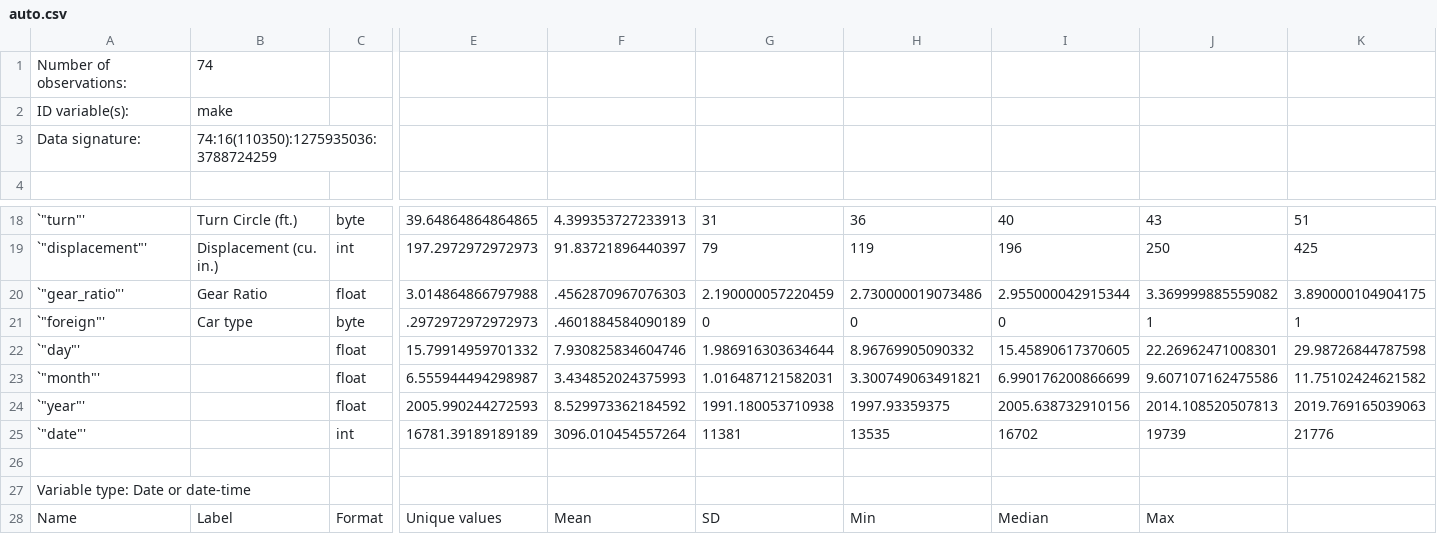
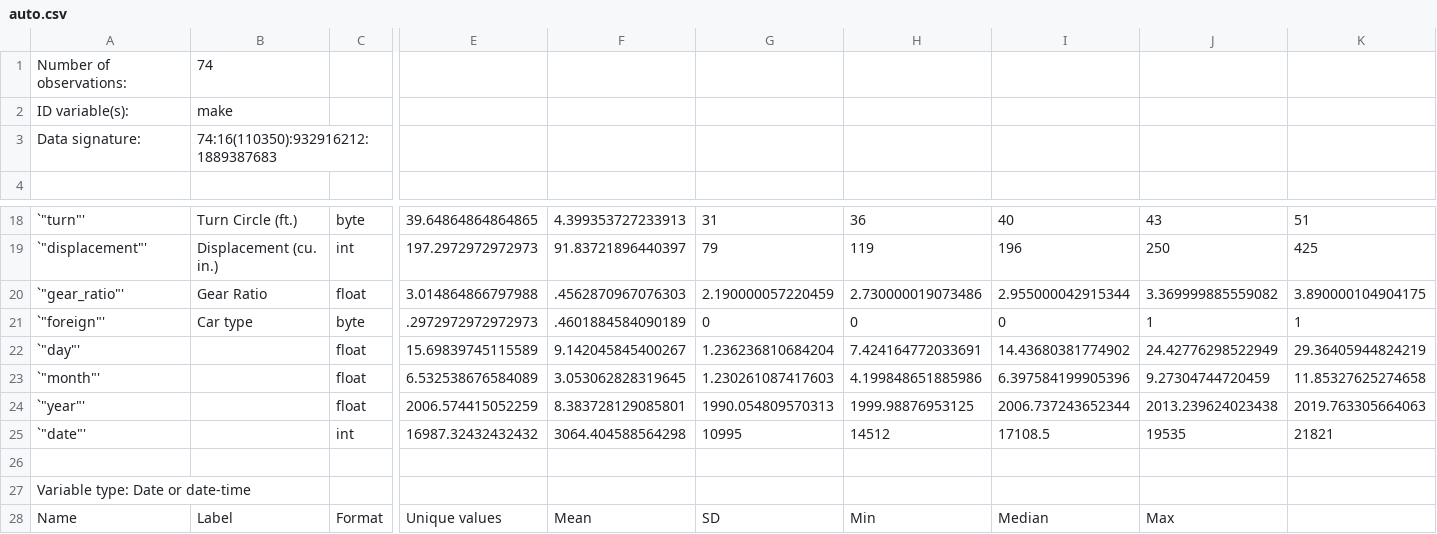
Before and after one commit to worldbank/ietoolkit, a CSV file: run/output/iesave/auto.csv, drawn as a sheet; only a part is shown, gaps mark what is left out; the diff covers the shown part only; the diff names each change by its address in the sheet, - before the commit and + after, or states it on an @@ line.

```diff
--- a/run/output/iesave/auto.csv
+++ b/run/output/iesave/auto.csv
-B3: 74:16(110350):1275935036:3788724259
+B3: 74:16(110350):932916212:1889387683
-E22: 15.79914959701332
+E22: 15.69839745115589
-F22: 7.930825834604746
+F22: 9.142045845400267
-G22: 1.986916303634644
+G22: 1.236236810684204
-H22: 8.96769905090332
+H22: 7.424164772033691
-I22: 15.45890617370605
+I22: 14.43680381774902
-J22: 22.26962471008301
+J22: 24.42776298522949
-K22: 29.98726844787598
+K22: 29.36405944824219
-E23: 6.555944494298987
+E23: 6.532538676584089
-F23: 3.434852024375993
+F23: 3.053062828319645
-G23: 1.016487121582031
+G23: 1.230261087417603
-H23: 3.300749063491821
+H23: 4.199848651885986
-I23: 6.990176200866699
+I23: 6.397584199905396
-J23: 9.607107162475586
+J23: 9.27304744720459
-K23: 11.75102424621582
+K23: 11.85327625274658
-E24: 2005.990244272593
+E24: 2006.574415052259
-F24: 8.529973362184592
+F24: 8.383728129085801
-G24: 1991.180053710938
+G24: 1990.054809570313
-H24: 1997.93359375
+H24: 1999.98876953125
-I24: 2005.638732910156
+I24: 2006.737243652344
-J24: 2014.108520507813
+J24: 2013.239624023438
-K24: 2019.769165039063
+K24: 2019.763305664063
-E25: 16781.39189189189
+E25: 16987.32432432432
-F25: 3096.010454557264
+F25: 3064.404588564298
-G25: 11381
+G25: 10995
-H25: 13535
+H25: 14512
-I25: 16702
+I25: 17108.5
-J25: 19739
+J25: 19535
-K25: 21776
+K25: 21821
```
Also changed, not shown: 6 edited cells elsewhere in this file, 2 other files.
